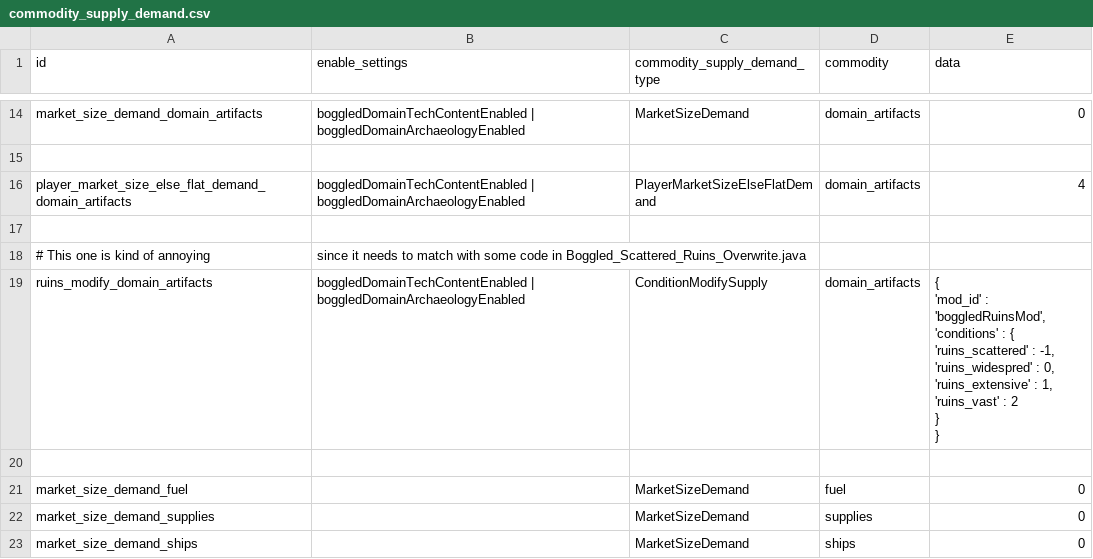
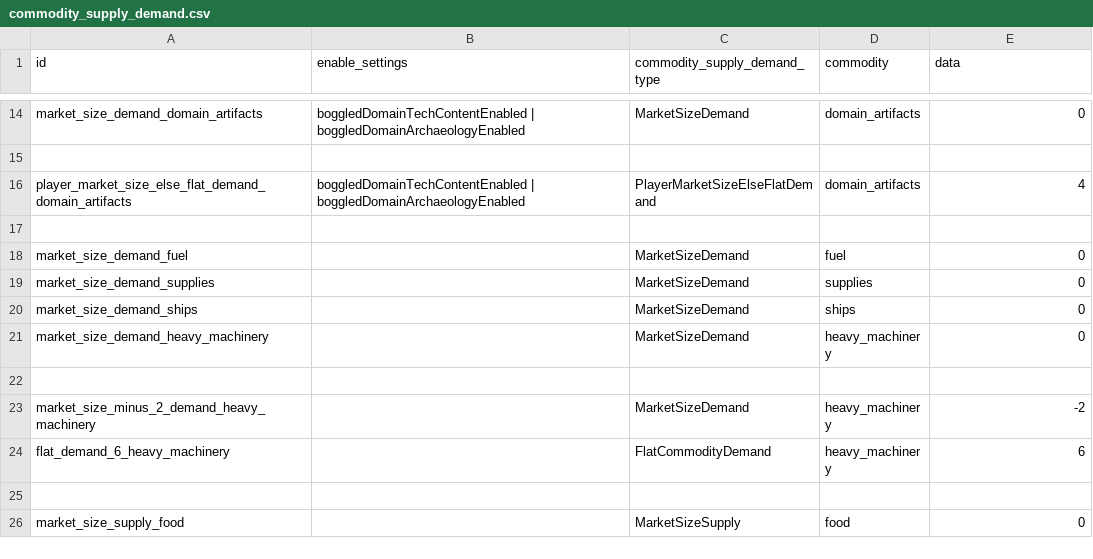
Before and after one commit to boggledstarsector/TASC, a CSV file: data/campaign/terraforming/commodity_supply_demand.csv, drawn as a sheet; only a part is shown, gaps mark what is left out; the shorter side is filled out with more unchanged rows; ↵ is a line break in a cell; the diff names each change by its address in the sheet, - before the commit and + after, or states it on an @@ line.

```diff
--- a/data/campaign/terraforming/commodity_supply_demand.csv
+++ b/data/campaign/terraforming/commodity_supply_demand.csv
-row 18: # This one is kind of annoying | since it needs to match with some code in Boggled_Scattered_Ruins_Overwrite.java
-row 19: ruins_modify_domain_artifacts | boggledDomainTechContentEnabled | boggledDomainArchaeologyEnabled | ConditionModifySupply | domain_artifacts | { ↵ 'mod_id' : 'boggledRuinsMod', ↵ 'conditions' : { ↵ 'ruins_scattered' : -1, ↵ 'ruins_widespred' : 0, ↵ 'ruins_extensive' : 1, ↵ 'ruins_vast' : 2 ↵ } ↵ }
-row 20: (empty)
```
Also changed, not shown: data/campaign/terraforming/commodity_shortage_effects.csv, data/campaign/terraforming/terraforming_requirement.csv, 9 other files.
